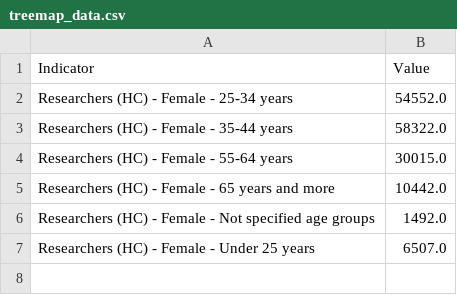
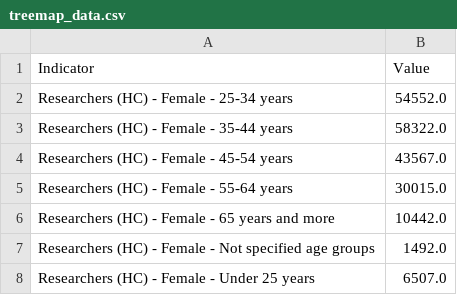
Before and after one commit to nina-hua/data_visualization, a CSV file: final/data/treemap_data.csv, drawn as a sheet; the diff names each change by its address in the sheet, - before the commit and + after, or states it on an @@ line.

```diff
--- a/final/data/treemap_data.csv
+++ b/final/data/treemap_data.csv
+row 4: Researchers (HC) - Female - 45-54 years | 43567.0
```
Also changed, not shown: 4 other files.
